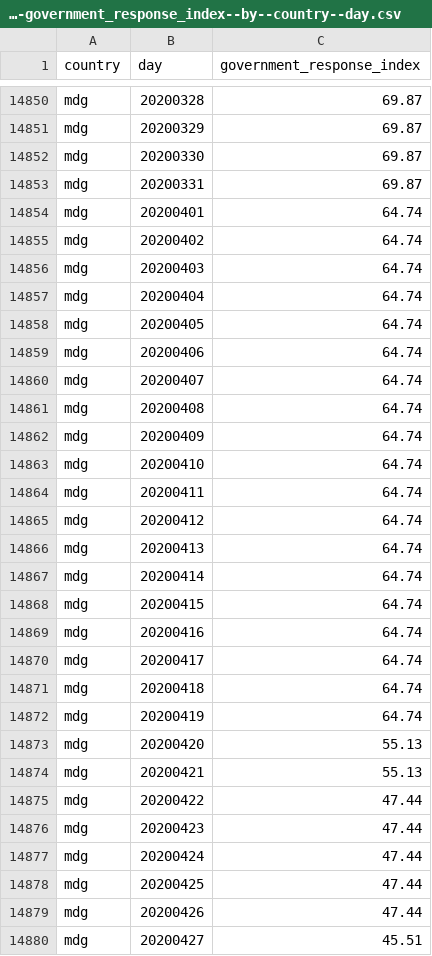
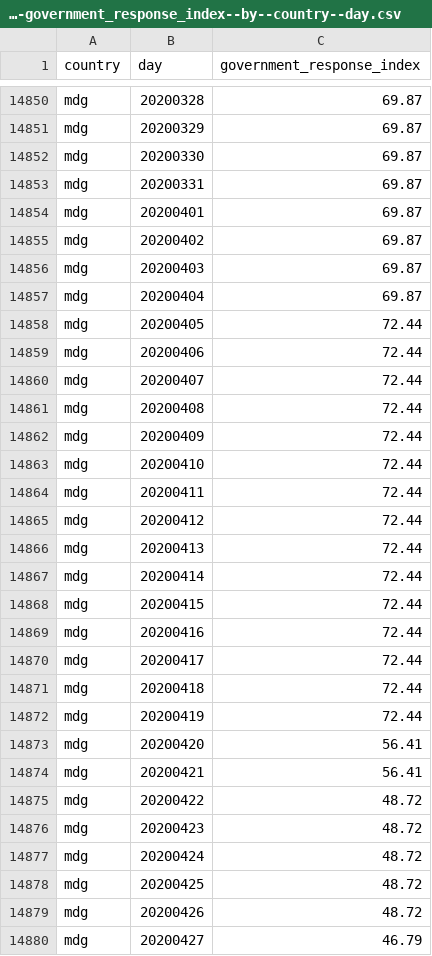
Before and after one commit to open-numbers/ddf--oxford--covid_government_response, a CSV file: ddf--datapoints--government_response_index--by--country--day.csv, drawn as a sheet; only a part is shown, gaps mark what is left out; the diff covers the shown part only.

```diff
--- a/ddf--datapoints--government_response_index--by--country--day.csv
+++ b/ddf--datapoints--government_response_index--by--country--day.csv
@@ -14853,28 +14853,28 @@ mdg,20200330,69.87
 mdg,20200331,69.87
-mdg,20200401,64.74
-mdg,20200402,64.74
-mdg,20200403,64.74
-mdg,20200404,64.74
-mdg,20200405,64.74
-mdg,20200406,64.74
-mdg,20200407,64.74
-mdg,20200408,64.74
-mdg,20200409,64.74
-mdg,20200410,64.74
-mdg,20200411,64.74
-mdg,20200412,64.74
-mdg,20200413,64.74
-mdg,20200414,64.74
-mdg,20200415,64.74
-mdg,20200416,64.74
-mdg,20200417,64.74
-mdg,20200418,64.74
-mdg,20200419,64.74
-mdg,20200420,55.13
-mdg,20200421,55.13
-mdg,20200422,47.44
-mdg,20200423,47.44
-mdg,20200424,47.44
-mdg,20200425,47.44
-mdg,20200426,47.44
-mdg,20200427,45.51
+mdg,20200401,69.87
+mdg,20200402,69.87
+mdg,20200403,69.87
+mdg,20200404,69.87
+mdg,20200405,72.44
+mdg,20200406,72.44
+mdg,20200407,72.44
+mdg,20200408,72.44
+mdg,20200409,72.44
+mdg,20200410,72.44
+mdg,20200411,72.44
+mdg,20200412,72.44
+mdg,20200413,72.44
+mdg,20200414,72.44
+mdg,20200415,72.44
+mdg,20200416,72.44
+mdg,20200417,72.44
+mdg,20200418,72.44
+mdg,20200419,72.44
+mdg,20200420,56.41
+mdg,20200421,56.41
+mdg,20200422,48.72
+mdg,20200423,48.72
+mdg,20200424,48.72
+mdg,20200425,48.72
+mdg,20200426,48.72
+mdg,20200427,46.79
```
Also changed, not shown: 31 edited cells elsewhere in this file, ddf--datapoints--c2_flag--by--country--day.csv, ddf--datapoints--containment_health_index--by--country--day.csv, 8 other files.
